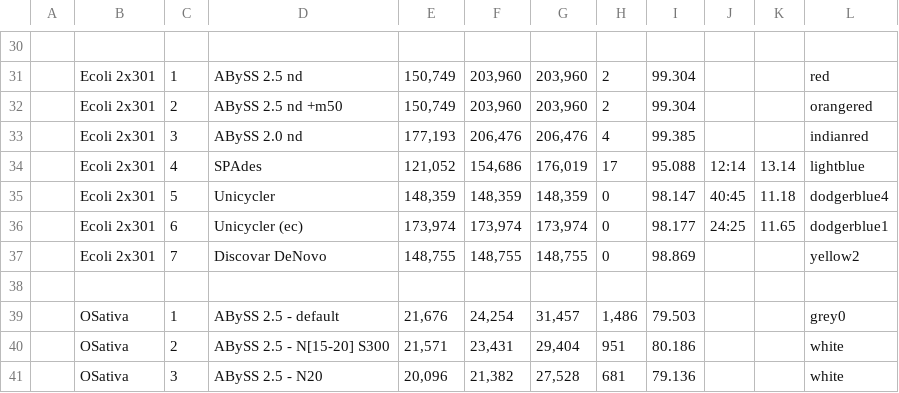
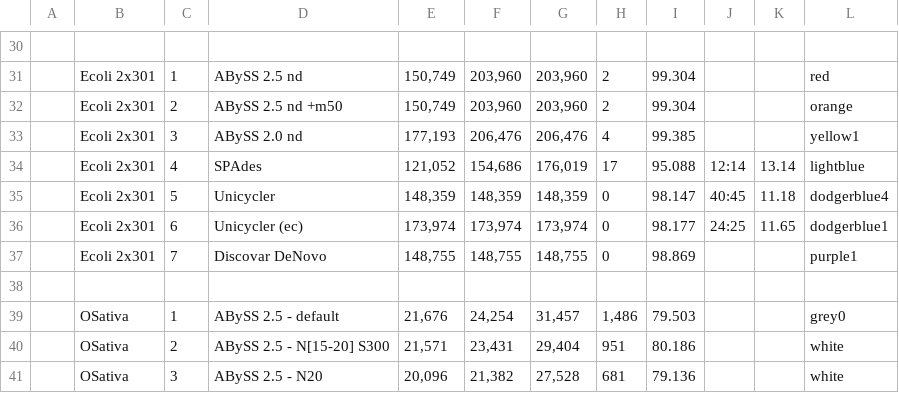
Before and after one commit to aafshinfard/scripts, a TSV file: temp/results.tsv, drawn as a sheet; only a part is shown, gaps mark what is left out; the diff covers the shown part only.

```diff
--- a/temp/results.tsv
+++ b/temp/results.tsv
@@ -31,4 +31,4 @@
 | Ecoli 2x301| 1 | ABySS 2.5 nd       |150,749|203,960|203,960|2|99.304| | | red |
-| Ecoli 2x301| 2 | ABySS 2.5 nd +m50  |150,749|203,960|203,960|2|99.304| | |orangered |
-| Ecoli 2x301| 3 | ABySS 2.0 nd       |177,193|206,476|206,476|4| 99.385 | | | indianred |
+| Ecoli 2x301| 2 | ABySS 2.5 nd +m50  |150,749|203,960|203,960|2|99.304| | |orange |
+| Ecoli 2x301| 3 | ABySS 2.0 nd       |177,193|206,476|206,476|4| 99.385 | | | yellow1 |
 | Ecoli 2x301| 4 | SPAdes             |121,052|154,686|176,019|17|95.088|12:14|13.14 | lightblue |
@@ -36,3 +36,3 @@
 | Ecoli 2x301| 6 | Unicycler (ec)     |173,974|173,974|173,974|0|98.177|24:25|11.65| dodgerblue1 |
-| Ecoli 2x301| 7 | Discovar DeNovo    |148,755|148,755|148,755 |0|98.869| | | yellow2 |
+| Ecoli 2x301| 7 | Discovar DeNovo    |148,755|148,755|148,755 |0|98.869| | | purple1 |
 
```
Also changed, not shown: 12 edited cells elsewhere in this file.
